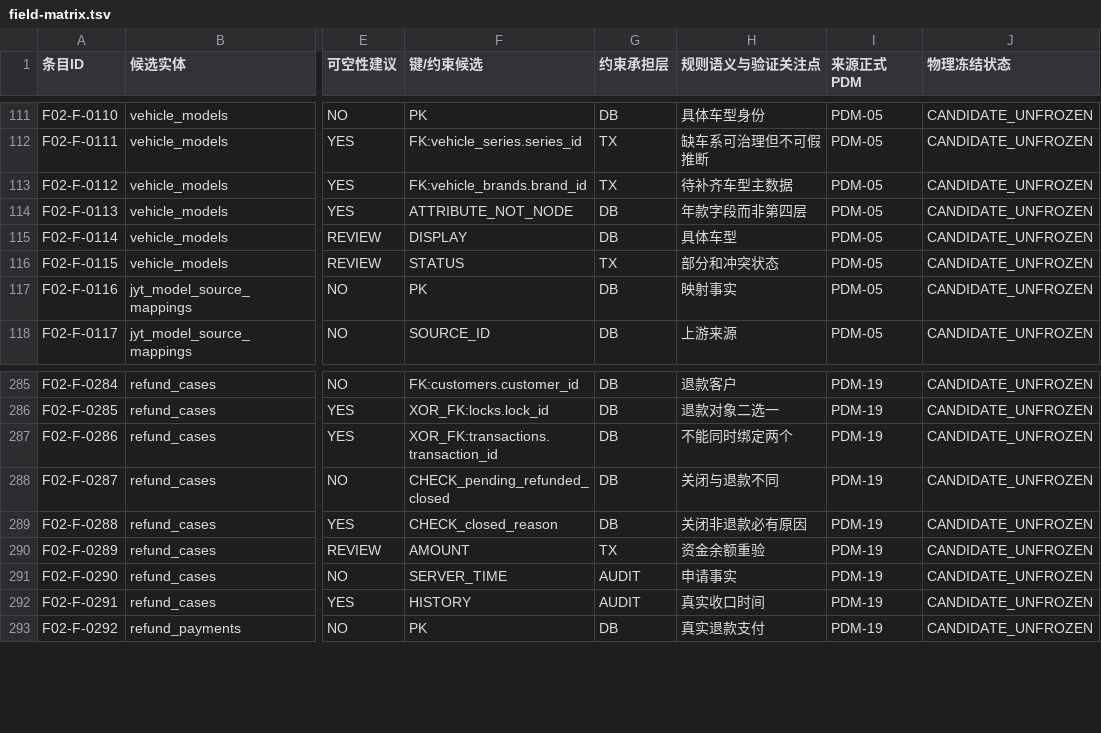
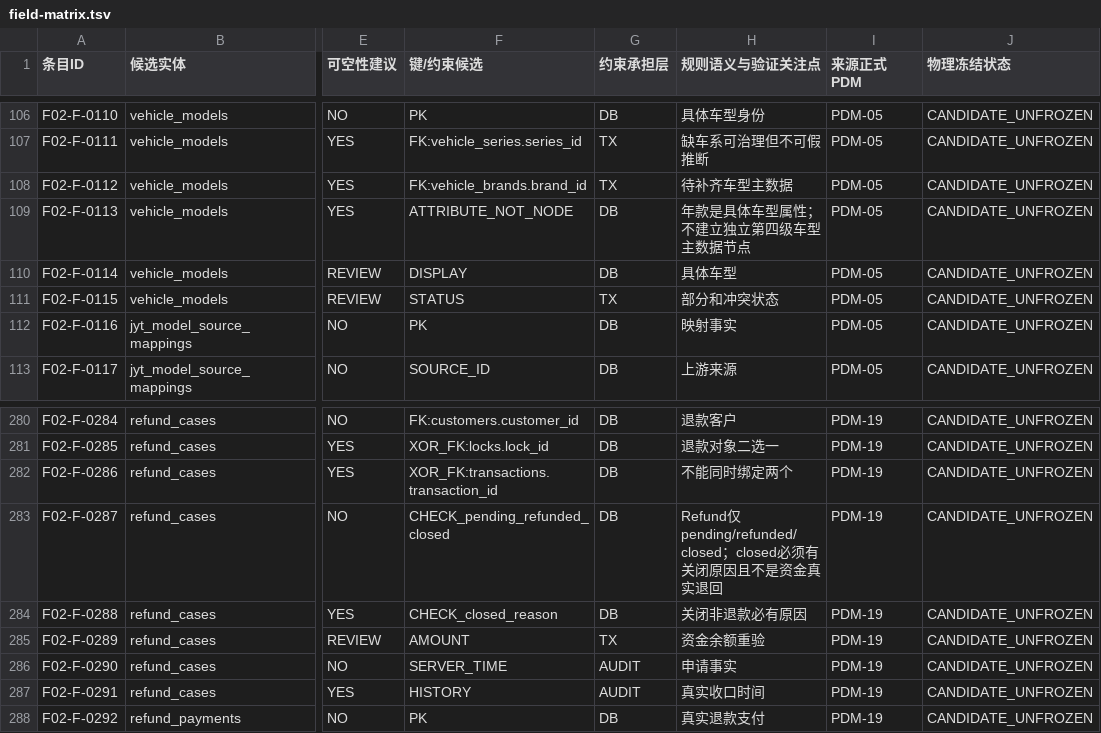
Before and after one commit to suzhe868-arch/mb, a TSV file: engineering/f02-g0/field-matrix.tsv, drawn as a sheet; only a part is shown, gaps mark what is left out; addresses are those after the commit; the diff covers the shown part only; the diff names each change by its address in the sheet, - before the commit and + after, or states it on an @@ line.

```diff
--- a/engineering/f02-g0/field-matrix.tsv
+++ b/engineering/f02-g0/field-matrix.tsv
-H109 (规则语义与验证关注点): 年款字段而非第四层
+H109 (规则语义与验证关注点): 年款是具体车型属性；不建立独立第四级车型主数据节点
-H283 (规则语义与验证关注点): 关闭与退款不同
+H283 (规则语义与验证关注点): Refund仅pending/refunded/closed；closed必须有关闭原因且不是资金真实退回
```
Also changed, not shown: 8 added rows, 5 removed rows and 14 edited cells elsewhere in this file, 3 other files.
